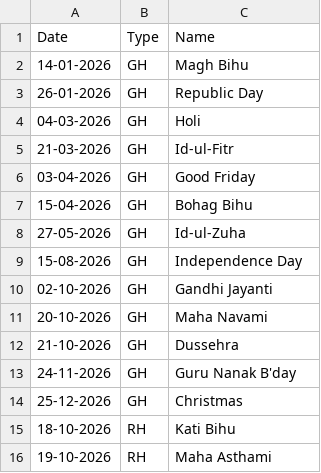
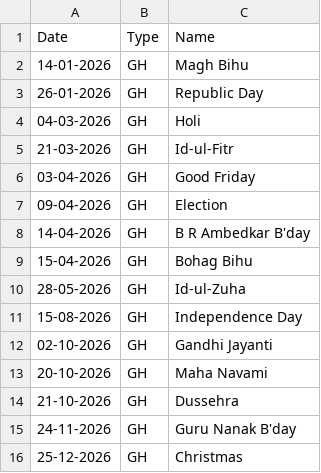
Before and after one commit to debajitd1292/ux2, a CSV file: updates/holiday.csv, drawn as a sheet; only a part is shown; the shorter side is filled out with more unchanged rows.

Commit message:
Update holiday.csv

```diff
--- a/updates/holiday.csv
+++ b/updates/holiday.csv
@@ -6,4 +6,6 @@ Date,Type,Name
 03-04-2026,GH,Good Friday
+09-04-2026,GH,Election
+14-04-2026,GH,B R Ambedkar B'day
 15-04-2026,GH,Bohag Bihu
-27-05-2026,GH,Id-ul-Zuha
+28-05-2026,GH,Id-ul-Zuha
 15-08-2026,GH,Independence Day
```
